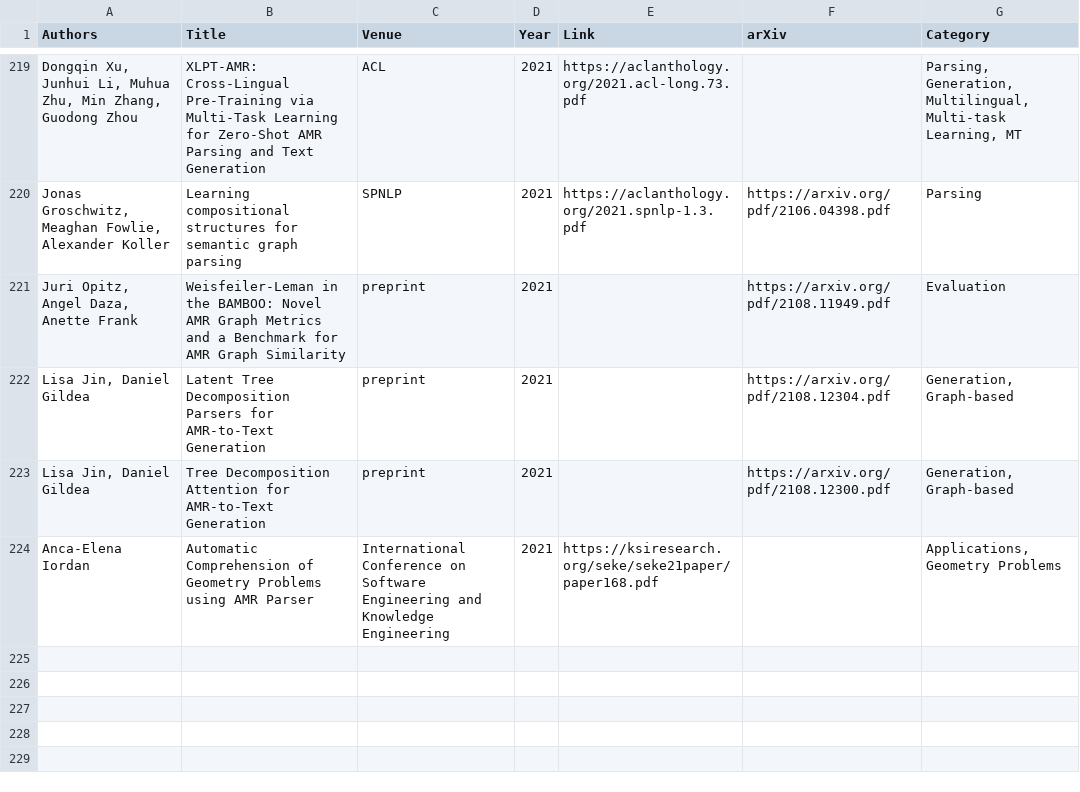
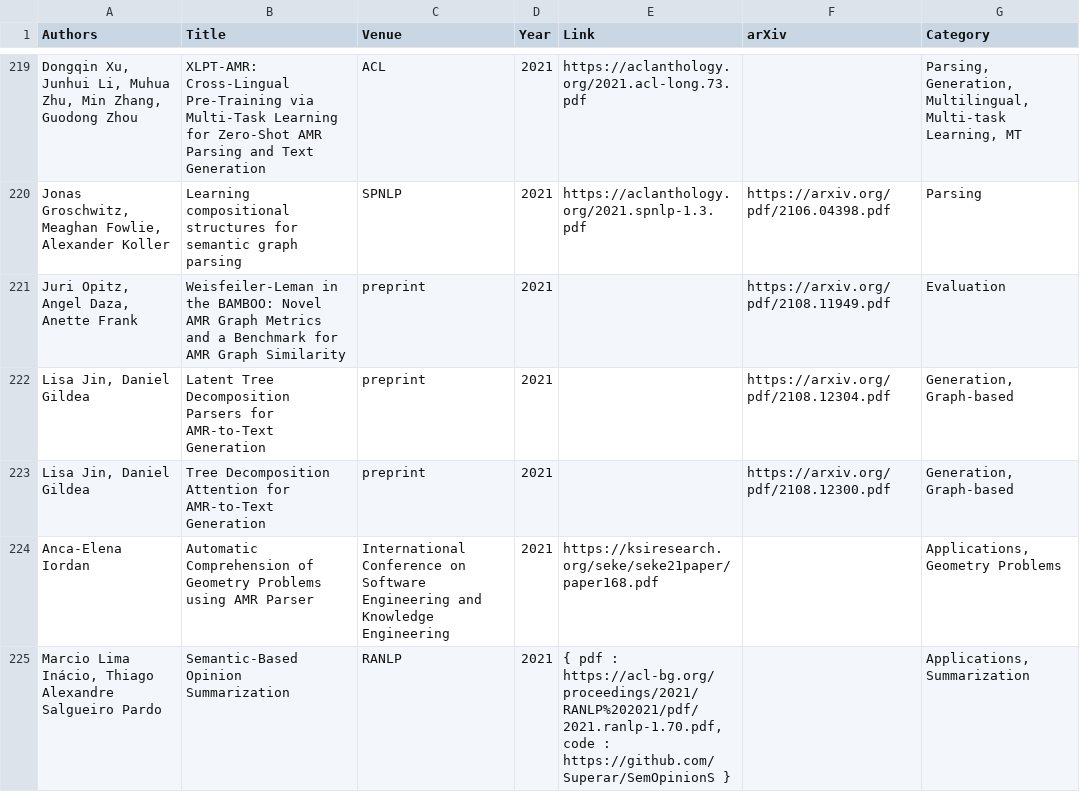
Before and after one commit to nert-nlp/AMR-Bibliography, a TSV file: data/amr_papers.tsv, drawn as a sheet; only a part is shown, gaps mark what is left out; the diff names each change by its address in the sheet, - before the commit and + after, or states it on an @@ line.

Commit message:
Update amr_papers.tsv

```diff
--- a/data/amr_papers.tsv
+++ b/data/amr_papers.tsv
+row 225: Marcio Lima Inácio, Thiago Alexandre Salgueiro Pardo | Semantic-Based Opinion Summarization | RANLP | 2021 | { pdf : https://acl-bg.org/proceedings/2021/RANLP%202021/pdf/2021.ranlp-1.70.pdf, code : https://github.com/Superar/SemOpinionS } |  | Applications, Summarization
```
